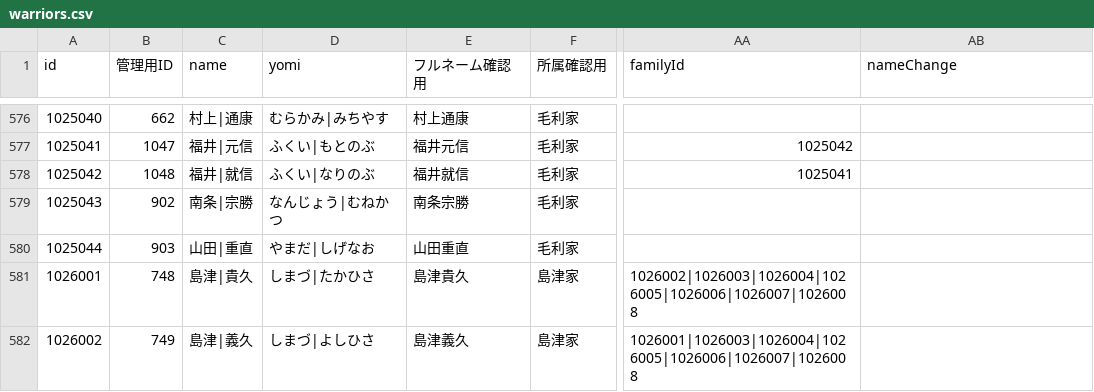
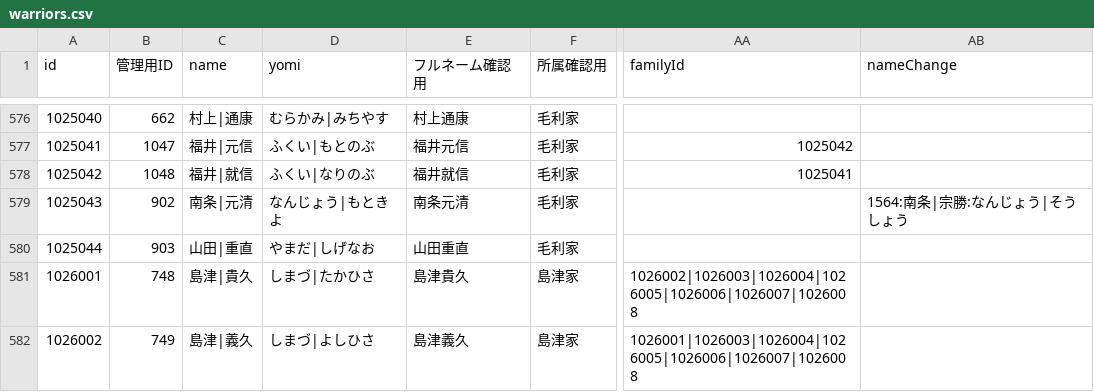
Before and after one commit to actrsys/sengoku-hadou, a CSV file: data/scenarios/1560_okehazama/warriors.csv, drawn as a sheet; only a part is shown, gaps mark what is left out; the diff names each change by its address in the sheet, - before the commit and + after, or states it on an @@ line.

Commit message:
Add files via upload

```diff
--- a/data/scenarios/1560_okehazama/warriors.csv
+++ b/data/scenarios/1560_okehazama/warriors.csv
-C579 (name): 南条|宗勝
+C579 (name): 南条|元清
-D579 (yomi): なんじょう|むねかつ
+D579 (yomi): なんじょう|もときよ
-E579 (フルネーム確認用): 南条宗勝
+E579 (フルネーム確認用): 南条元清
-AB579 (nameChange): (empty)
+AB579 (nameChange): 1564:南条|宗勝:なんじょう|そうしょう
```
